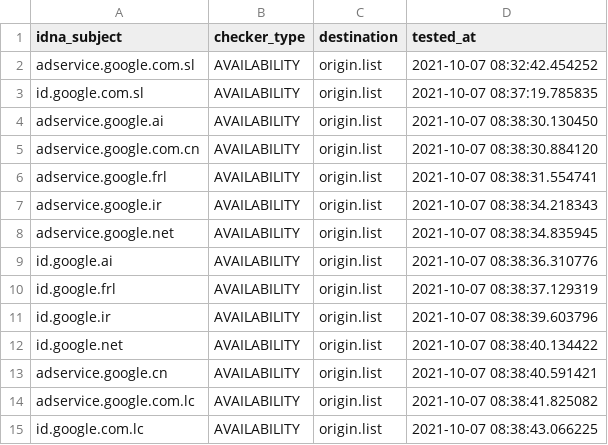
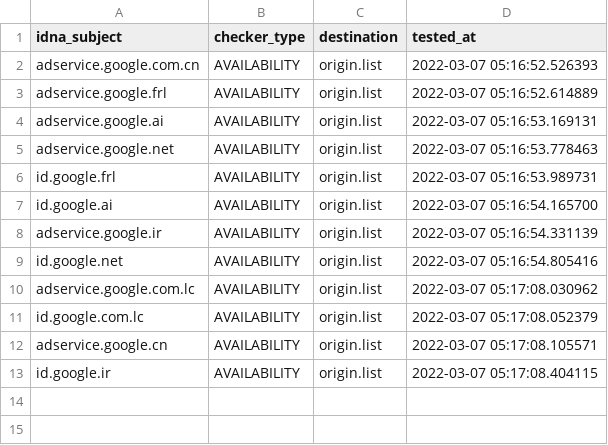
Before and after one commit to dead-hosts/hosts_google_adservice_id_git_kowith337, a CSV file: .pyfunceble/inactive.csv, drawn as a sheet.

Commit message:
[Final/Result][Dead-Hosts::hosts_google_adservice_id_git_kowith337] | cc @kowith337 |  [GHA skip]
6mSrUF5DKVyY8luopoc6SHMu

```diff
--- a/.pyfunceble/inactive.csv
+++ b/.pyfunceble/inactive.csv
@@ -1,15 +1,13 @@
 idna_subject,checker_type,destination,tested_at
-adservice.google.com.sl,AVAILABILITY,origin.list,2021-10-07 08:32:42.454252
-id.google.com.sl,AVAILABILITY,origin.list,2021-10-07 08:37:19.785835
-adservice.google.ai,AVAILABILITY,origin.list,2021-10-07 08:38:30.130450
-adservice.google.com.cn,AVAILABILITY,origin.list,2021-10-07 08:38:30.884120
-adservice.google.frl,AVAILABILITY,origin.list,2021-10-07 08:38:31.554741
-adservice.google.ir,AVAILABILITY,origin.list,2021-10-07 08:38:34.218343
-adservice.google.net,AVAILABILITY,origin.list,2021-10-07 08:38:34.835945
-id.google.ai,AVAILABILITY,origin.list,2021-10-07 08:38:36.310776
-id.google.frl,AVAILABILITY,origin.list,2021-10-07 08:38:37.129319
-id.google.ir,AVAILABILITY,origin.list,2021-10-07 08:38:39.603796
-id.google.net,AVAILABILITY,origin.list,2021-10-07 08:38:40.134422
-adservice.google.cn,AVAILABILITY,origin.list,2021-10-07 08:38:40.591421
-adservice.google.com.lc,AVAILABILITY,origin.list,2021-10-07 08:38:41.825082
-id.google.com.lc,AVAILABILITY,origin.list,2021-10-07 08:38:43.066225
+adservice.google.com.cn,AVAILABILITY,origin.list,2022-03-07 05:16:52.526393
+adservice.google.frl,AVAILABILITY,origin.list,2022-03-07 05:16:52.614889
+adservice.google.ai,AVAILABILITY,origin.list,2022-03-07 05:16:53.169131
+adservice.google.net,AVAILABILITY,origin.list,2022-03-07 05:16:53.778463
+id.google.frl,AVAILABILITY,origin.list,2022-03-07 05:16:53.989731
+id.google.ai,AVAILABILITY,origin.list,2022-03-07 05:16:54.165700
+adservice.google.ir,AVAILABILITY,origin.list,2022-03-07 05:16:54.331139
+id.google.net,AVAILABILITY,origin.list,2022-03-07 05:16:54.805416
+adservice.google.com.lc,AVAILABILITY,origin.list,2022-03-07 05:17:08.030962
+id.google.com.lc,AVAILABILITY,origin.list,2022-03-07 05:17:08.052379
+adservice.google.cn,AVAILABILITY,origin.list,2022-03-07 05:17:08.105571
+id.google.ir,AVAILABILITY,origin.list,2022-03-07 05:17:08.404115
```
Also changed, not shown: 18 other files.
